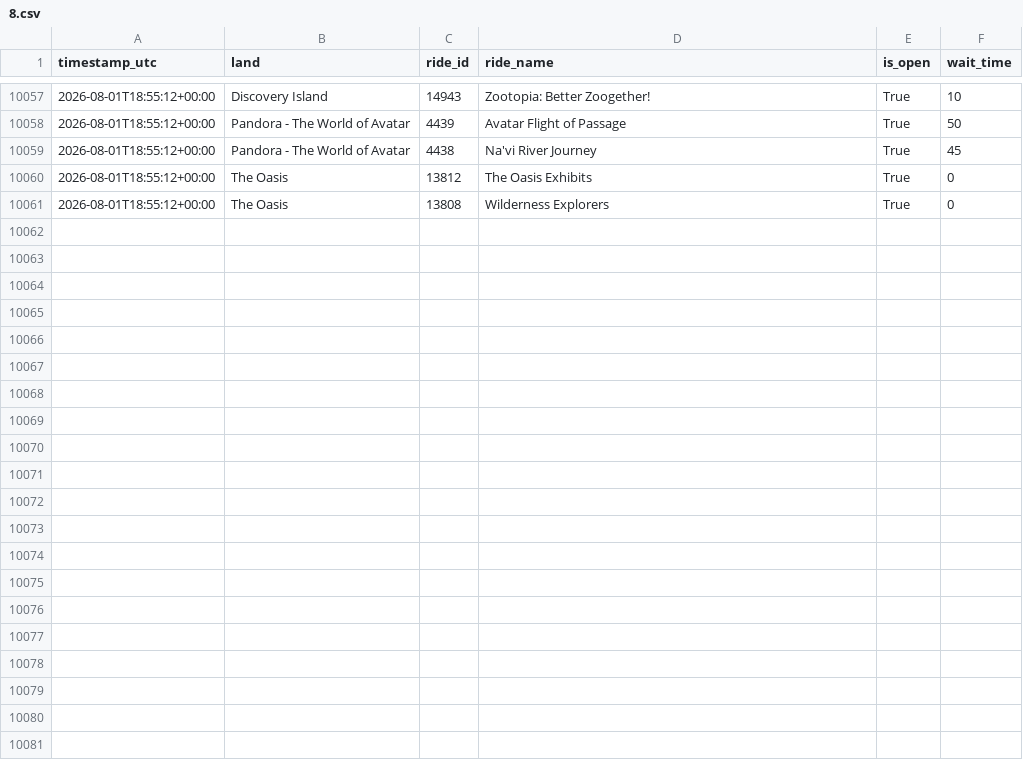
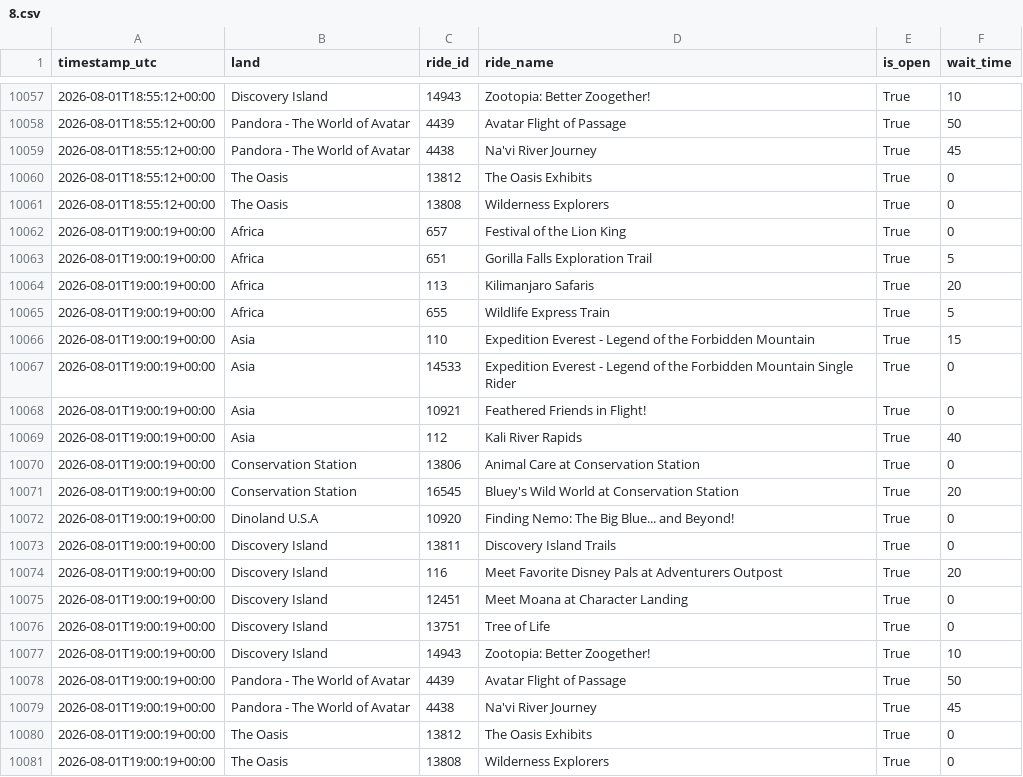
Before and after one commit to GustavoLuza/rideradar-queue-data, a CSV file: data/8.csv, drawn as a sheet; only a part is shown, gaps mark what is left out.

```diff
--- a/data/8.csv
+++ b/data/8.csv
@@ -10061 +10061,21 @@ timestamp_utc,land,ride_id,ride_name,is_open,wait_time
 2026-08-01T18:55:12+00:00,The Oasis,13808,Wilderness Explorers,True,0
+2026-08-01T19:00:19+00:00,Africa,657,Festival of the Lion King,True,0
+2026-08-01T19:00:19+00:00,Africa,651,Gorilla Falls Exploration Trail,True,5
+2026-08-01T19:00:19+00:00,Africa,113,Kilimanjaro Safaris,True,20
+2026-08-01T19:00:19+00:00,Africa,655,Wildlife Express Train,True,5
+2026-08-01T19:00:19+00:00,Asia,110,Expedition Everest - Legend of the Forbidden Mountain,True,15
+2026-08-01T19:00:19+00:00,Asia,14533,Expedition Everest - Legend of the Forbidden Mountain Single Rider,True,0
+2026-08-01T19:00:19+00:00,Asia,10921,Feathered Friends in Flight!,True,0
+2026-08-01T19:00:19+00:00,Asia,112,Kali River Rapids,True,40
+2026-08-01T19:00:19+00:00,Conservation Station,13806,Animal Care at Conservation Station,True,0
+2026-08-01T19:00:19+00:00,Conservation Station,16545,Bluey's Wild World at Conservation Station,True,20
+2026-08-01T19:00:19+00:00,Dinoland U.S.A,10920,Finding Nemo: The Big Blue... and Beyond!,True,0
+2026-08-01T19:00:19+00:00,Discovery Island,13811,Discovery Island Trails,True,0
+2026-08-01T19:00:19+00:00,Discovery Island,116,Meet Favorite Disney Pals at Adventurers Outpost,True,20
+2026-08-01T19:00:19+00:00,Discovery Island,12451,Meet Moana at Character Landing,True,0
+2026-08-01T19:00:19+00:00,Discovery Island,13751,Tree of Life,True,0
+2026-08-01T19:00:19+00:00,Discovery Island,14943,Zootopia: Better Zoogether!,True,10
+2026-08-01T19:00:19+00:00,Pandora - The World of Avatar,4439,Avatar Flight of Passage,True,50
+2026-08-01T19:00:19+00:00,Pandora - The World of Avatar,4438,Na'vi River Journey,True,45
+2026-08-01T19:00:19+00:00,The Oasis,13812,The Oasis Exhibits,True,0
+2026-08-01T19:00:19+00:00,The Oasis,13808,Wilderness Explorers,True,0
```
Also changed, not shown: data/21.csv, data/24.csv, 6 other files.
